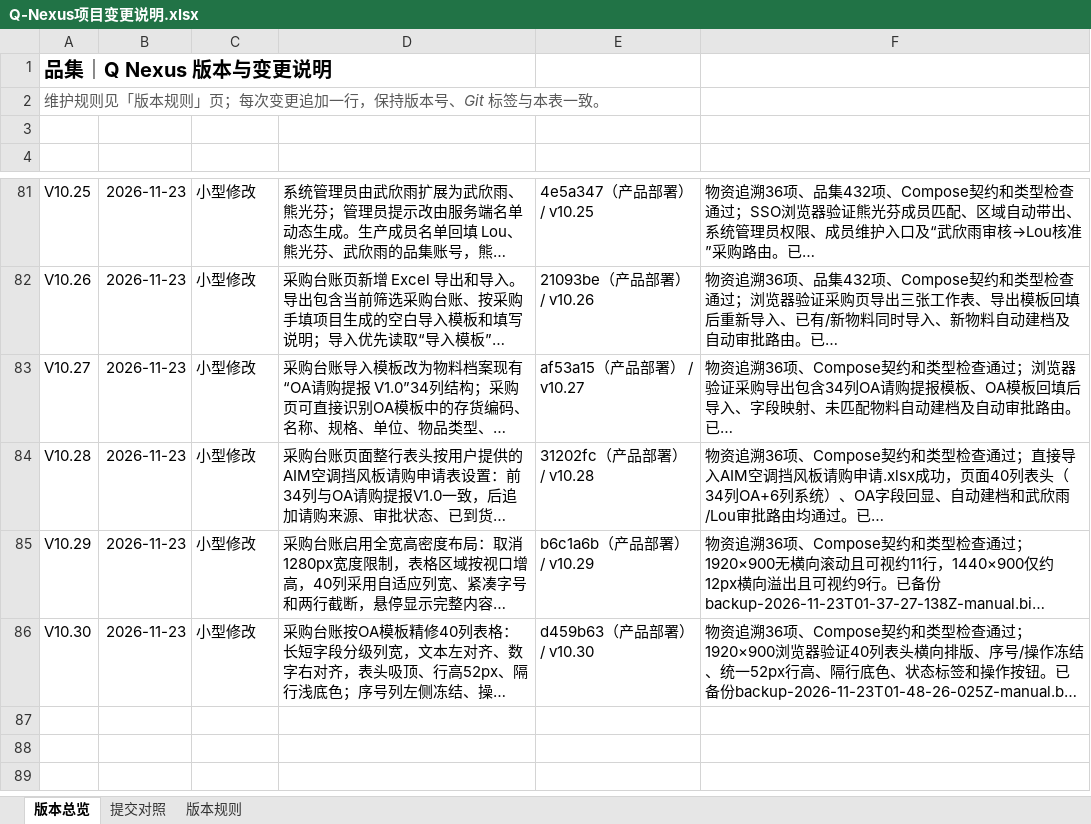
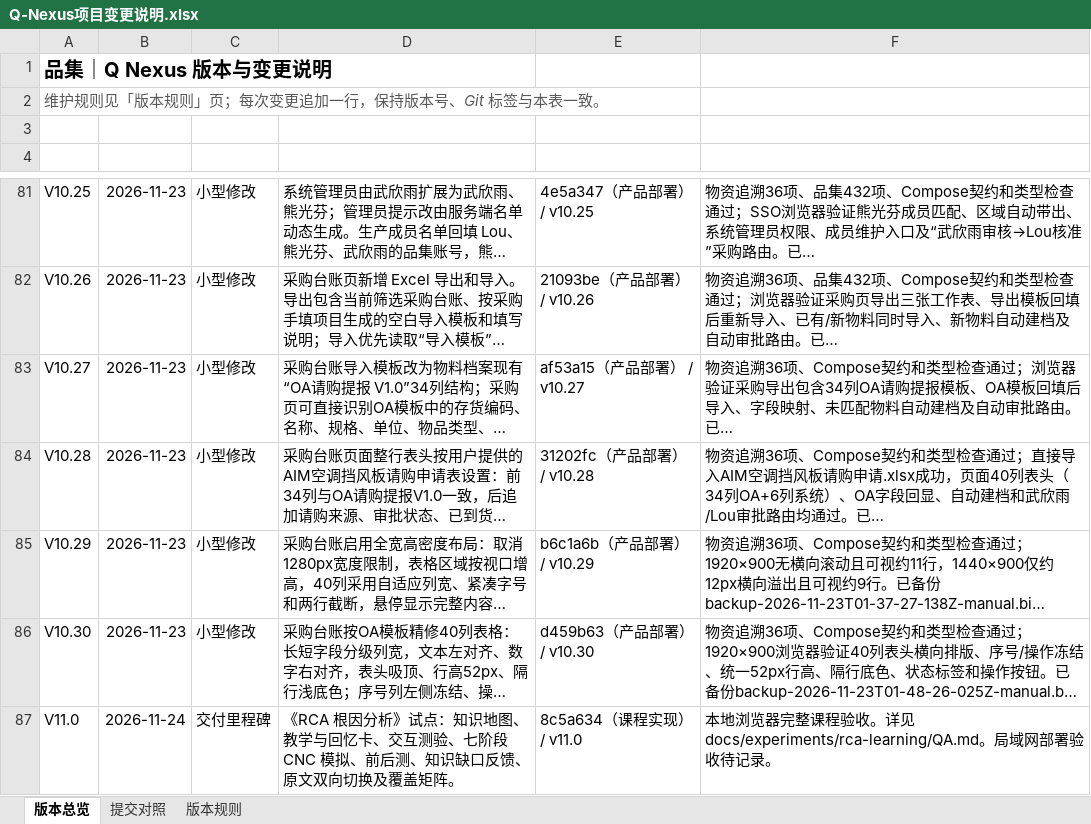
Before and after one commit to profundity-max/quality-homepage, an Excel workbook: Q-Nexus项目变更说明.xlsx, sheet 版本总览, drawn as a sheet; only a part is shown, gaps mark what is left out; long unchanged cells end in …; values as stored, in another font and other column widths than the file's, no borders; the diff names each change by its address in the sheet, - before the commit and + after, or states it on an @@ line.

```diff
--- a/Q-Nexus项目变更说明.xlsx (sheet 版本总览)
+++ b/Q-Nexus项目变更说明.xlsx (sheet 版本总览)
+row 87: V11.0 | 2026-11-24 | 交付里程碑 | 《RCA 根因分析》试点：知识地图、教学与回忆卡、交互测验、七阶段 CNC 模拟、前后测、知识缺口反馈、原文双向切换及覆盖矩阵。 | 8c5a634（课程实现） / v11.0 | 本地浏览器完整课程验收。详见 docs/experiments/rca-learning/QA.md。局域网部署验收待记录。
```
Also changed, not shown: sheet 提交对照, 4 other files.
